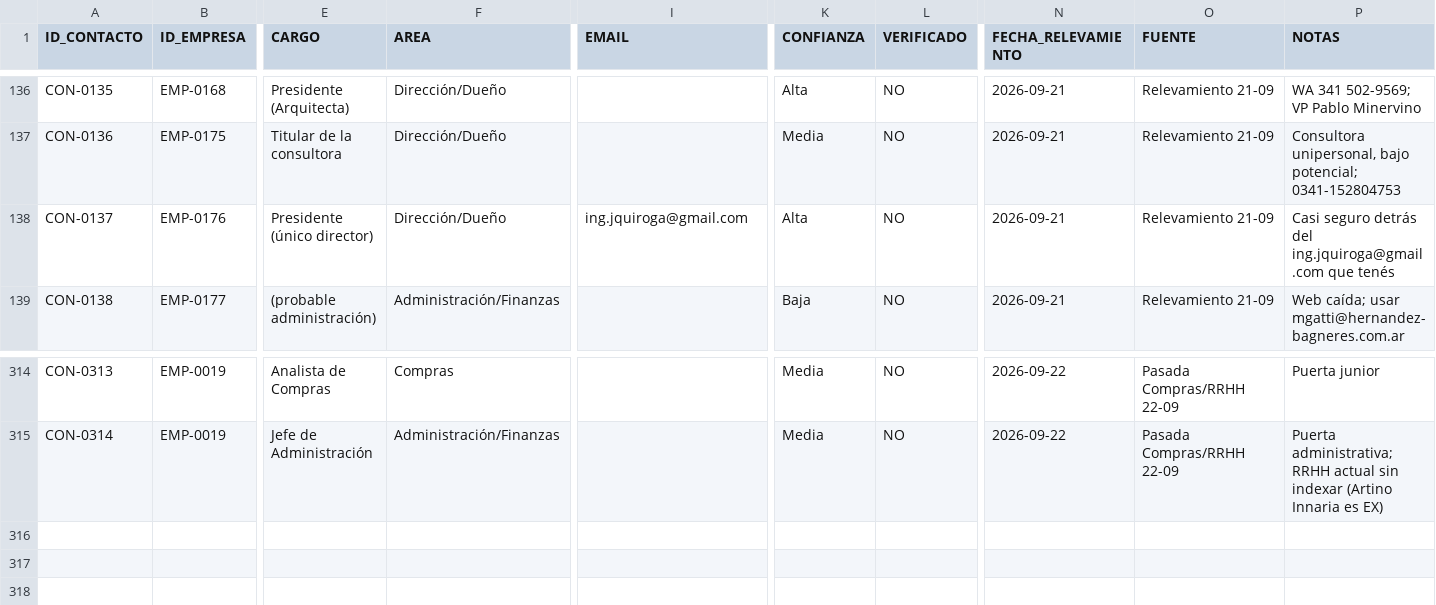
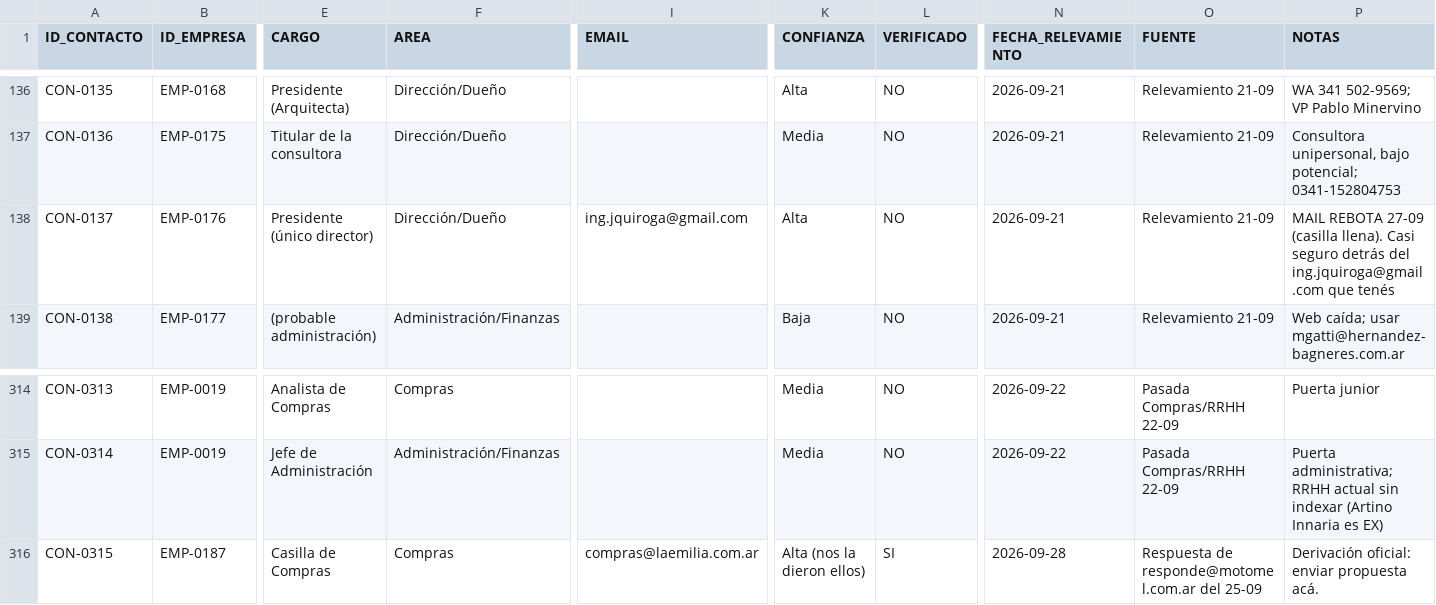
Before and after one commit to chalozabala/3, a CSV file: data/bd_contactos.csv, drawn as a sheet; only a part is shown, gaps mark what is left out; rows hold the shown columns only; the diff names each change by its address in the sheet, - before the commit and + after, or states it on an @@ line.

```diff
--- a/data/bd_contactos.csv
+++ b/data/bd_contactos.csv
-P138 (NOTAS): Casi seguro…
+P138 (NOTAS): MAIL REBOTA 27-09 (casilla llena). Casi seguro…
+row 316: CON-0315 | EMP-0187 | Casilla de Compras | Compras | compras@laemilia.com.ar | Alta (nos la dieron ellos) | SI | 2026-09-28 | Respuesta de responde@motomel.com.ar del 25-09 | Derivación oficial: enviar propuesta acá.
```
Also changed, not shown: data/bd_empresas.csv, 3 other files.
